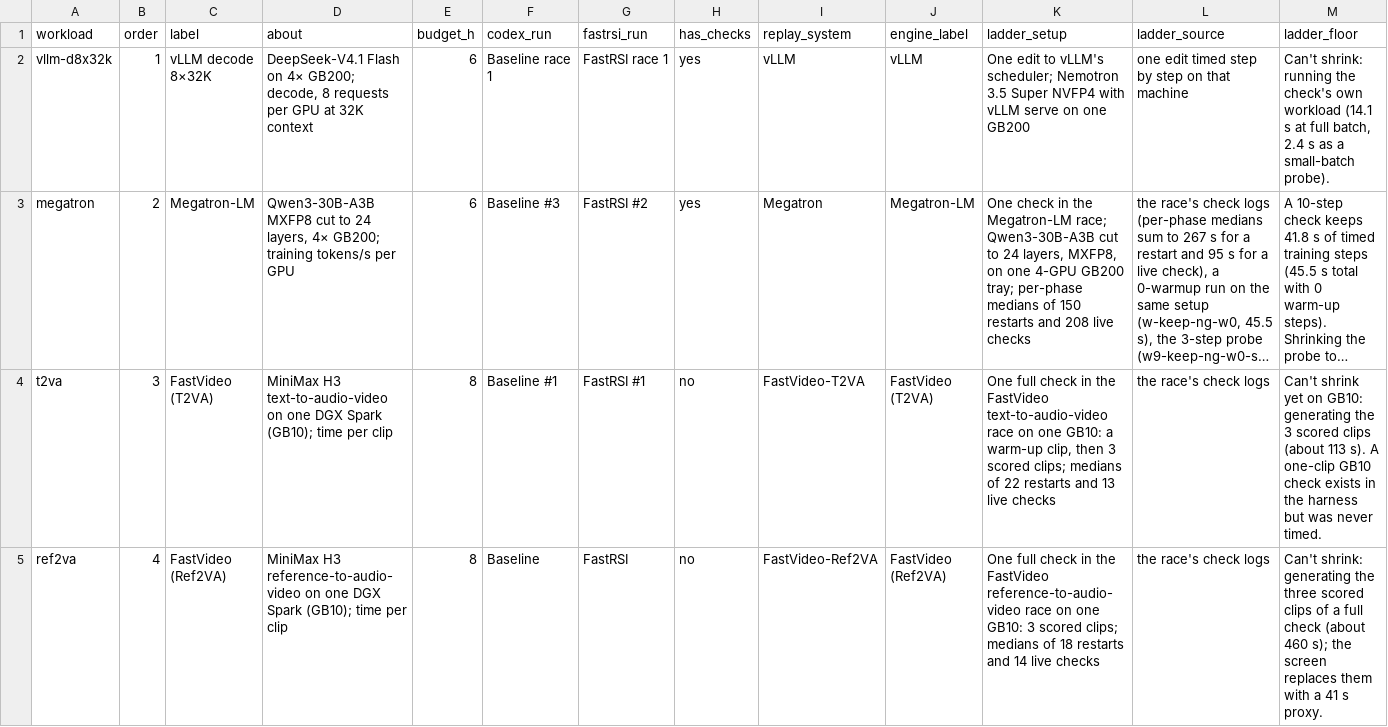
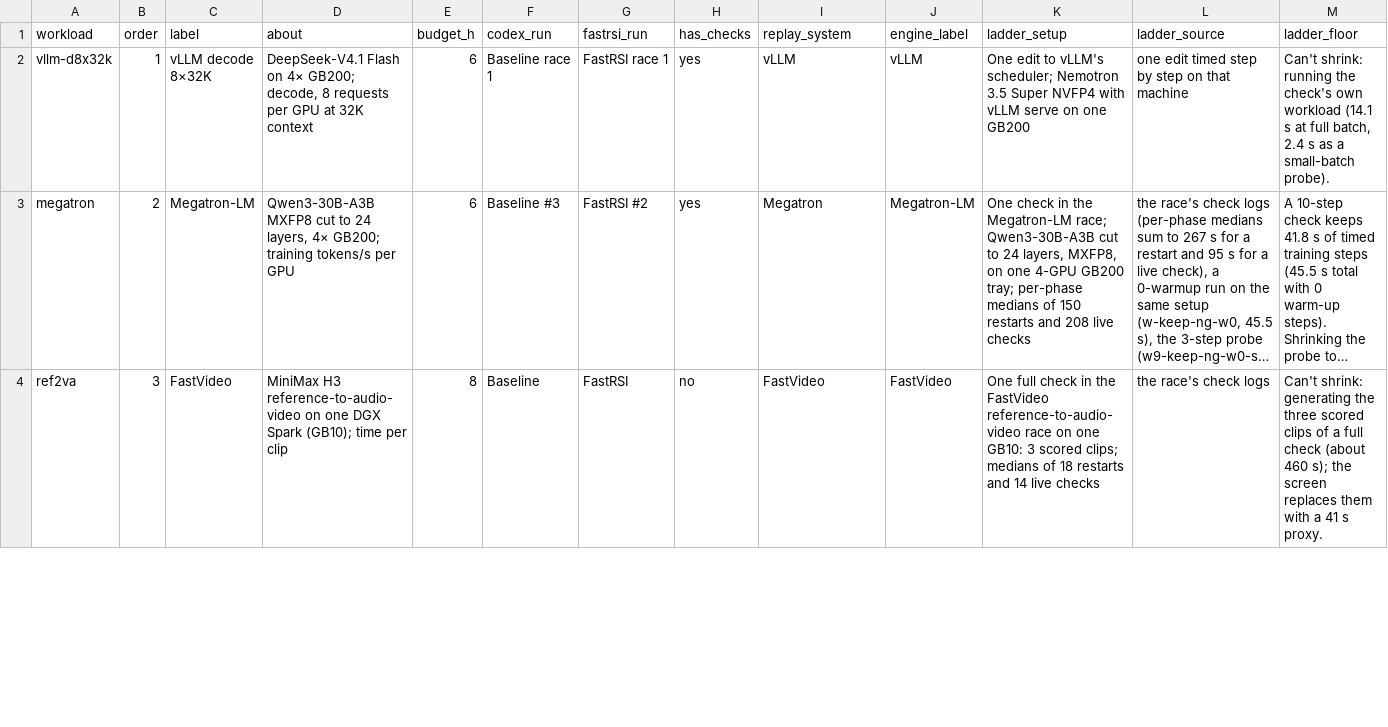
Before and after one commit to hao-ai-lab/rsibox, a CSV file: site/landing/dash/data/race_workloads.csv, drawn as a sheet; only a part is shown; long unchanged cells end in …; removed rows and columns are numbered as before the commit, all else as after; rows hold the shown columns only; the diff covers the shown part only; the diff names each change by its address in the sheet, - before the commit and + after, or states it on an @@ line.

```diff
--- a/site/landing/dash/data/race_workloads.csv
+++ b/site/landing/dash/data/race_workloads.csv
-row 4: t2va | 3 | FastVideo (T2VA) | MiniMax H3 text-to-audio-video on one DGX Spark (GB10); time per clip | 8 | Baseline #1 | FastRSI #1 | no | FastVideo-T2VA | FastVideo (T2VA) | One full check in the FastVideo text-to-audio-video race on one GB10: a warm-up clip, then 3 scored clips; medians of 22 restarts and 13 live checks | the race's check logs | Can't shrink yet on GB10: generating the 3 scored clips (about 113 s). A one-clip GB10 check exists in the harness but was never timed.
-B4 (order): 4
+B4 (order): 3
-C4 (label): FastVideo (Ref2VA)
+C4 (label): FastVideo
-I4 (replay_system): FastVideo-Ref2VA
+I4 (replay_system): FastVideo
-J4 (engine_label): FastVideo (Ref2VA)
+J4 (engine_label): FastVideo
```
Also changed, not shown: 18 edited cells elsewhere in this file, site/landing/dash/data/eval_ladder.csv, site/landing/dash/data/ladder_rungs.csv, 12 other files.
